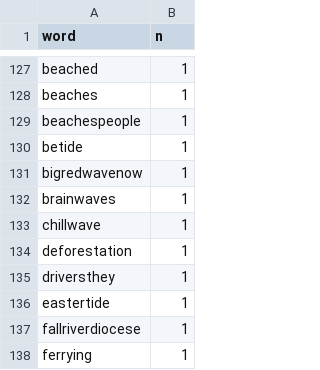
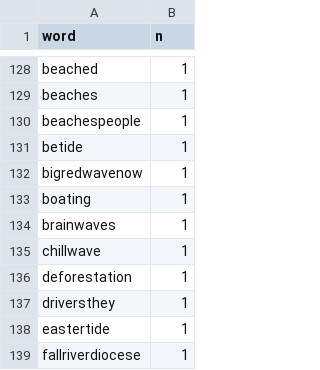
Before and after one commit to E-C-Enviroscape/snep_twitter, a CSV file: data/allsnep_freq.csv, drawn as a sheet; only a part is shown, gaps mark what is left out; the shorter side is filled out with more unchanged rows; the diff covers the shown part only; the diff names each change by its address in the sheet, - before the commit and + after, or states it on an @@ line.

```diff
--- a/data/allsnep_freq.csv
+++ b/data/allsnep_freq.csv
+row 133: boating | 1
```
Also changed, not shown: 3 added rows, 3 removed rows and 7 edited cells elsewhere in this file, data/daily_data/freq/snep_twitter_freq_2020-04-29.csv, data/daily_data/words/snep_twitter_words_2020-04-29.csv, 4 other files.
